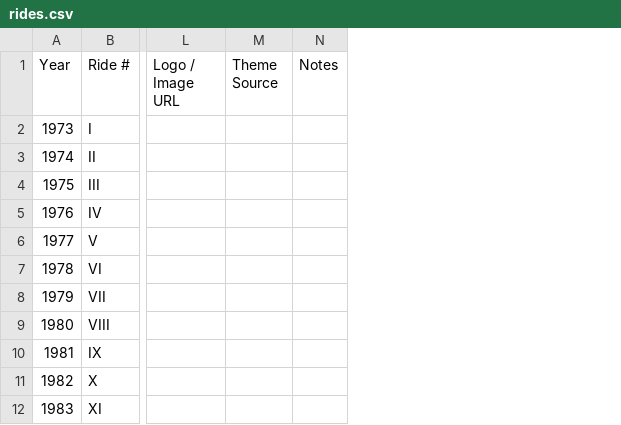
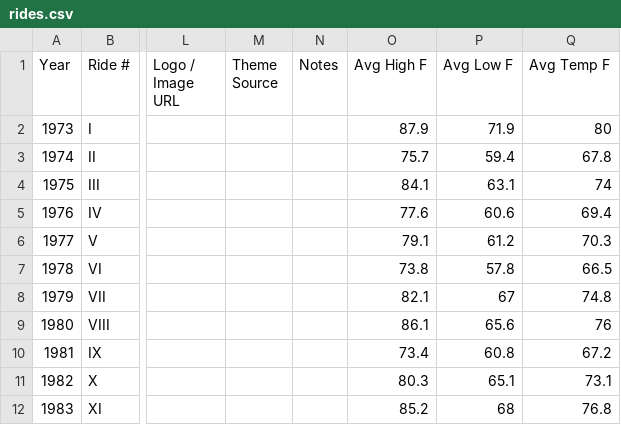
Before and after one commit to OutlawShaw77/ragbrai-map, a CSV file: rides.csv, drawn as a sheet; only a part is shown, gaps mark what is left out; the diff names each change by its address in the sheet, - before the commit and + after, or states it on an @@ line.

```diff
--- a/rides.csv
+++ b/rides.csv
+column O (Avg High F), rows 2-12: 87.9 | 75.7 | 84.1 | 77.6 | 79.1 | 73.8 | 82.1 | 86.1 | 73.4 | 80.3 | 85.2
+column P (Avg Low F), rows 2-12: 71.9 | 59.4 | 63.1 | 60.6 | 61.2 | 57.8 | 67 | 65.6 | 60.8 | 65.1 | 68
+column Q (Avg Temp F), rows 2-12: 80 | 67.8 | 74 | 69.4 | 70.3 | 66.5 | 74.8 | 76 | 67.2 | 73.1 | 76.8
```
Also changed, not shown: 12 other files.
